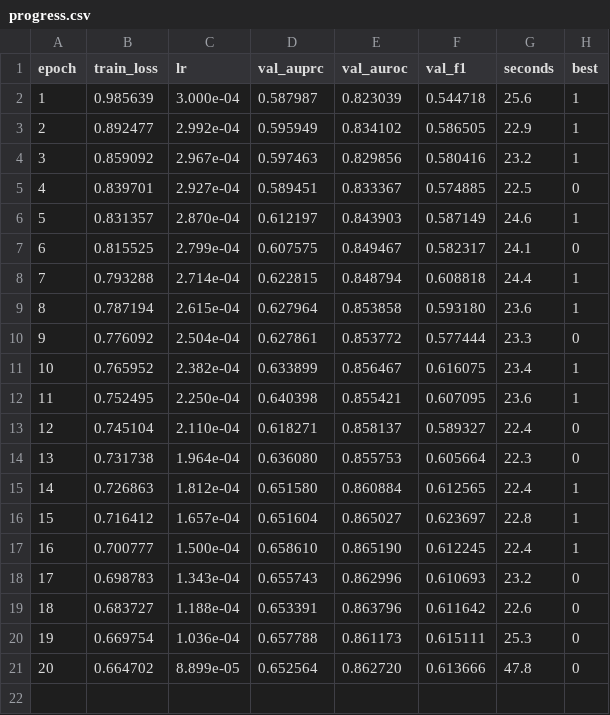
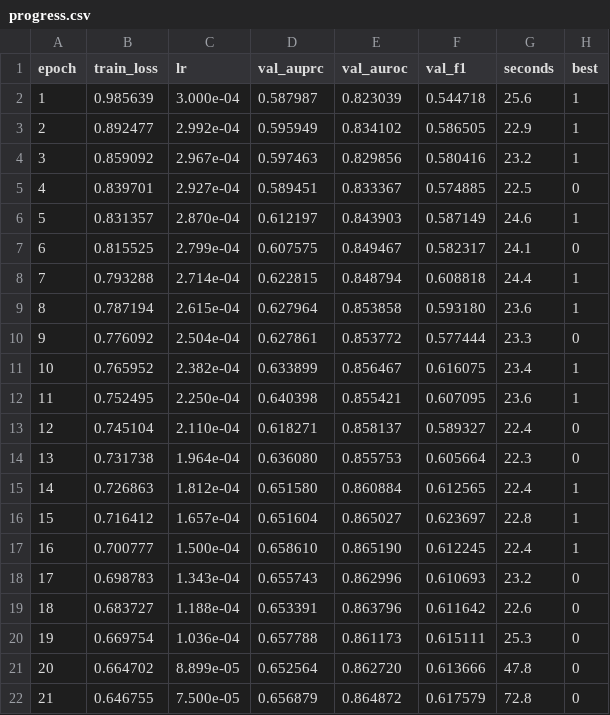
Before and after one commit to vanshdev0101/-VeritasXR-Chest-X-Ray-Diagnosis-with-Clinical-Uncertainty, a CSV file: results/veritasxr_full_seed1/progress.csv, drawn as a sheet; the diff names each change by its address in the sheet, - before the commit and + after, or states it on an @@ line.

```diff
--- a/results/veritasxr_full_seed1/progress.csv
+++ b/results/veritasxr_full_seed1/progress.csv
+row 22: 21 | 0.646755 | 7.500e-05 | 0.656879 | 0.864872 | 0.617579 | 72.8 | 0
```
Also changed, not shown: 7 other files.
